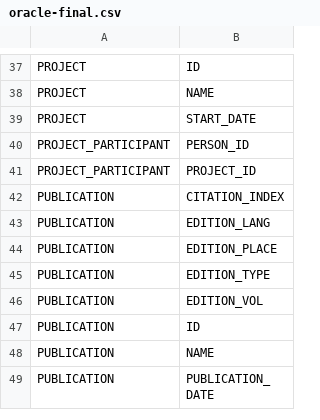
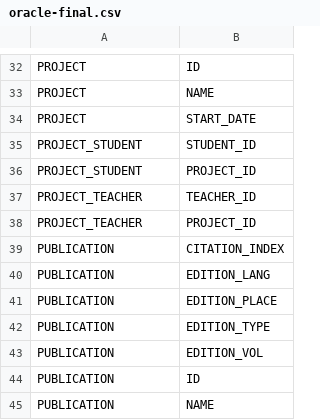
Before and after one commit to edubenetskiy/hibd-petoe, a CSV file: db-merger-app/src/main/resources/column-names/oracle-final.csv, drawn as a sheet; only a part is shown, gaps mark what is left out; the shorter side is filled out with more unchanged rows; the diff covers the shown part only.

Commit message:
person table was split

```diff
--- a/db-merger-app/src/main/resources/column-names/oracle-final.csv
+++ b/db-merger-app/src/main/resources/column-names/oracle-final.csv
@@ -39,4 +34,6 @@ PROJECT,NAME
 PROJECT,START_DATE
-PROJECT_PARTICIPANT,PERSON_ID
-PROJECT_PARTICIPANT,PROJECT_ID
+PROJECT_STUDENT,STUDENT_ID
+PROJECT_STUDENT,PROJECT_ID
+PROJECT_TEACHER,TEACHER_ID
+PROJECT_TEACHER,PROJECT_ID
 PUBLICATION,CITATION_INDEX
```
Also changed, not shown: 24 added rows, 13 removed rows and 2 edited cells elsewhere in this file, 7 other files.
